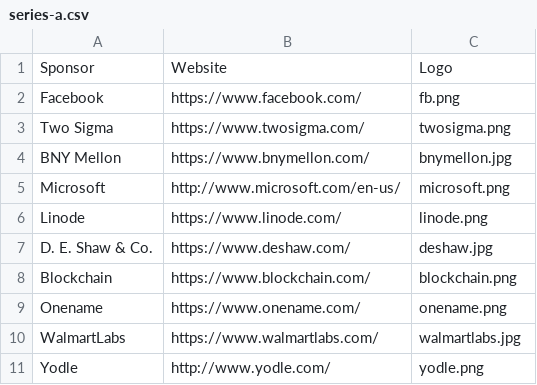
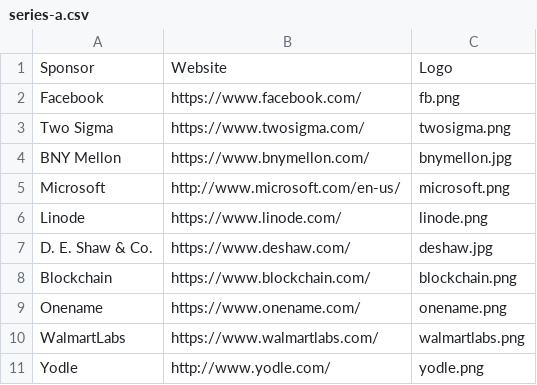
Before and after one commit to hackprinceton/prereg-s2016, a CSV file: _data/tiers/series-a.csv, drawn as a sheet.

Commit message:
Resize WalmartLabs image

```diff
--- a/_data/tiers/series-a.csv
+++ b/_data/tiers/series-a.csv
@@ -9,3 +9,3 @@ Blockchain,https://www.blockchain.com/,blockchain.png
 Onename,https://www.onename.com/,onename.png
-WalmartLabs,https://www.walmartlabs.com/,walmartlabs.jpg
+WalmartLabs,https://www.walmartlabs.com/,walmartlabs.png
 Yodle,http://www.yodle.com/,yodle.png
```
Also changed, not shown: 2 other files.
